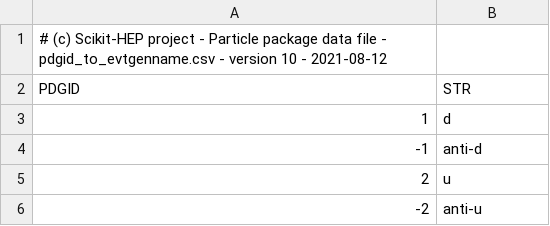
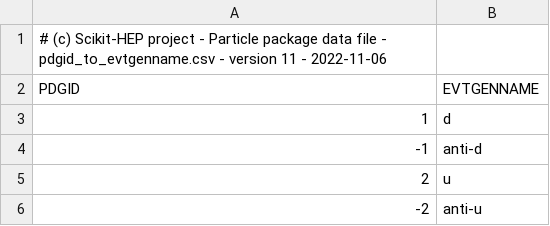
Before and after one commit to scikit-hep/particle, a CSV file: src/particle/data/pdgid_to_evtgenname.csv, drawn as a sheet; only a part is shown.

Commit message:
Update data CSV files to version 11 as particle2022.csv

```diff
--- a/src/particle/data/pdgid_to_evtgenname.csv
+++ b/src/particle/data/pdgid_to_evtgenname.csv
@@ -1,3 +1,3 @@
-# (c) Scikit-HEP project - Particle package data file - pdgid_to_evtgenname.csv - version 10 - 2021-08-12
-PDGID,STR
+# (c) Scikit-HEP project - Particle package data file - pdgid_to_evtgenname.csv - version 11 - 2022-11-06
+PDGID,EVTGENNAME
 1,d
```
Also changed, not shown: src/particle/data/conversions.csv, src/particle/data/pdgid_to_geant3id.csv, 2 other files.
